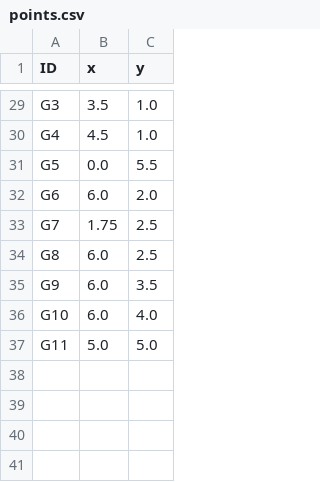
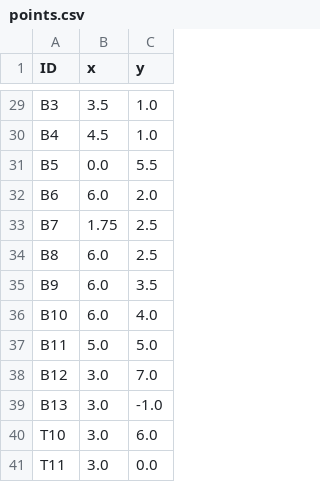
Before and after one commit to silvia-bertoluzza/BioNetFlux, a CSV file: src/bionetflux/geometry/maze_1_data/points.csv, drawn as a sheet; only a part is shown, gaps mark what is left out; the diff covers the shown part only; the diff names each change by its address in the sheet, - before the commit and + after, or states it on an @@ line.

```diff
--- a/src/bionetflux/geometry/maze_1_data/points.csv
+++ b/src/bionetflux/geometry/maze_1_data/points.csv
-A29 (ID): G3
+A29 (ID): B3
-A30 (ID): G4
+A30 (ID): B4
-A31 (ID): G5
+A31 (ID): B5
-A32 (ID): G6
+A32 (ID): B6
-A33 (ID): G7
+A33 (ID): B7
-A34 (ID): G8
+A34 (ID): B8
-A35 (ID): G9
+A35 (ID): B9
-A36 (ID): G10
+A36 (ID): B10
-A37 (ID): G11
+A37 (ID): B11
+row 38: B12 | 3.0 | 7.0
+row 39: B13 | 3.0 | -1.0
+row 40: T10 | 3.0 | 6.0
+row 41: T11 | 3.0 | 0.0
```
Also changed, not shown: 27 edited cells elsewhere in this file, src/bionetflux/geometry/maze_1_data/lines.csv, 7 other files.
